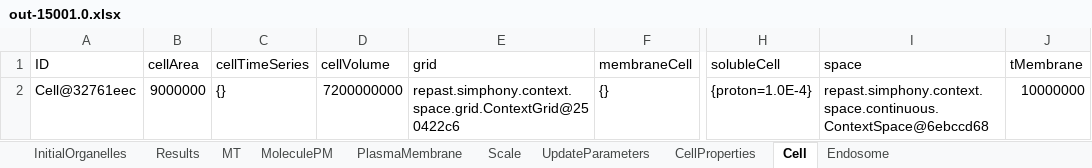
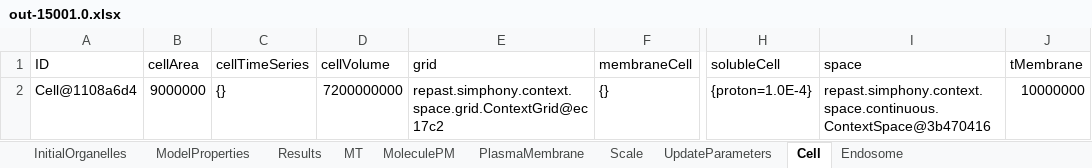
Before and after one commit to ihem-institute/immunity, an Excel workbook: out-15001.0.xlsx, sheet Cell, drawn as a sheet; only a part is shown, gaps mark what is left out; values as stored, in another font and other column widths than the file's, no borders; 1 other sheet too large or unreadable and not compared; the diff names each change by its address in the sheet, - before the commit and + after, or states it on an @@ line.

```diff
--- a/out-15001.0.xlsx (sheet Cell)
+++ b/out-15001.0.xlsx (sheet Cell)
-sheet tab: CellProperties
+sheet tab: ModelProperties
-A2 (ID): Cell@32761eec
+A2 (ID): Cell@1108a6d4
-E2 (grid): repast.simphony.context.space.grid.ContextGrid@250422c6
+E2 (grid): repast.simphony.context.space.grid.ContextGrid@ec17c2
-I2 (space): repast.simphony.context.space.continuous.ContextSpace@6ebccd68
+I2 (space): repast.simphony.context.space.continuous.ContextSpace@3b470416
```
Also changed, not shown: sheet MoleculePM, sheet Endosome, sheet MT, sheet Results, sheet UpdateParameters, sheet PlasmaMembrane, 1 more sheet, out-1.0.xlsx, out-10001.0.xlsx, 44 other files.
